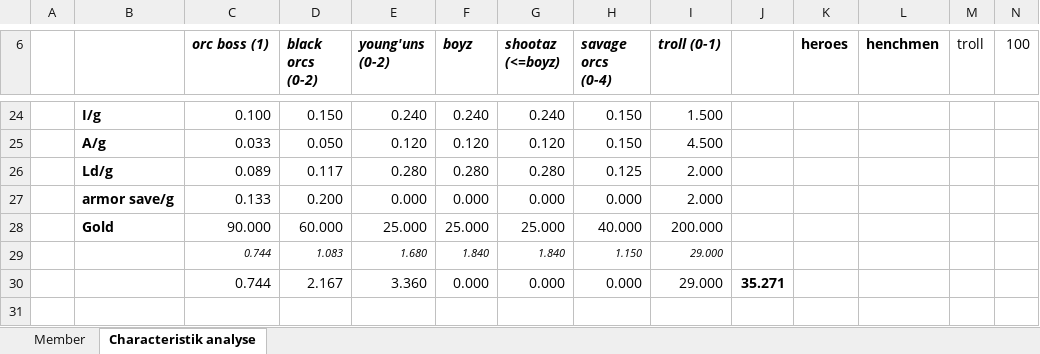
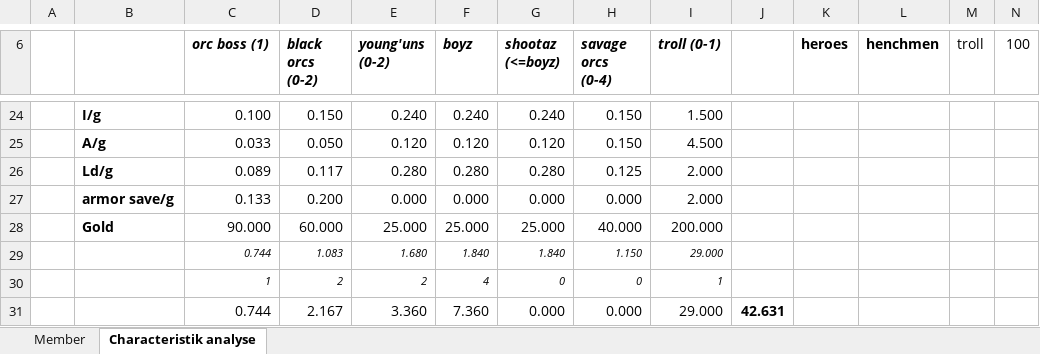
Before and after one commit to Labernator/Mordheim, an Excel workbook: kai/kai-warband.xlsx, sheet Characteristik analyse, drawn as a sheet; only a part is shown, gaps mark what is left out; values as stored, in another font and other column widths than the file's, no borders; conditional formats not drawn; addresses are those after the commit; the diff names each change by its address in the sheet, - before the commit and + after, or states it on an @@ line.

```diff
--- a/kai/kai-warband.xlsx (sheet Characteristik analyse)
+++ b/kai/kai-warband.xlsx (sheet Characteristik analyse)
+row 30:  |  | 1 | 2 | 2 | 4 | 0 | 0 | 1
-F31 (boyz): 0.000
+F31 (boyz): 7.360
-J31: 35.271
+J31: 42.631
```
Also changed, not shown: sheet Member, formulas that keep their value, 4 other files.
